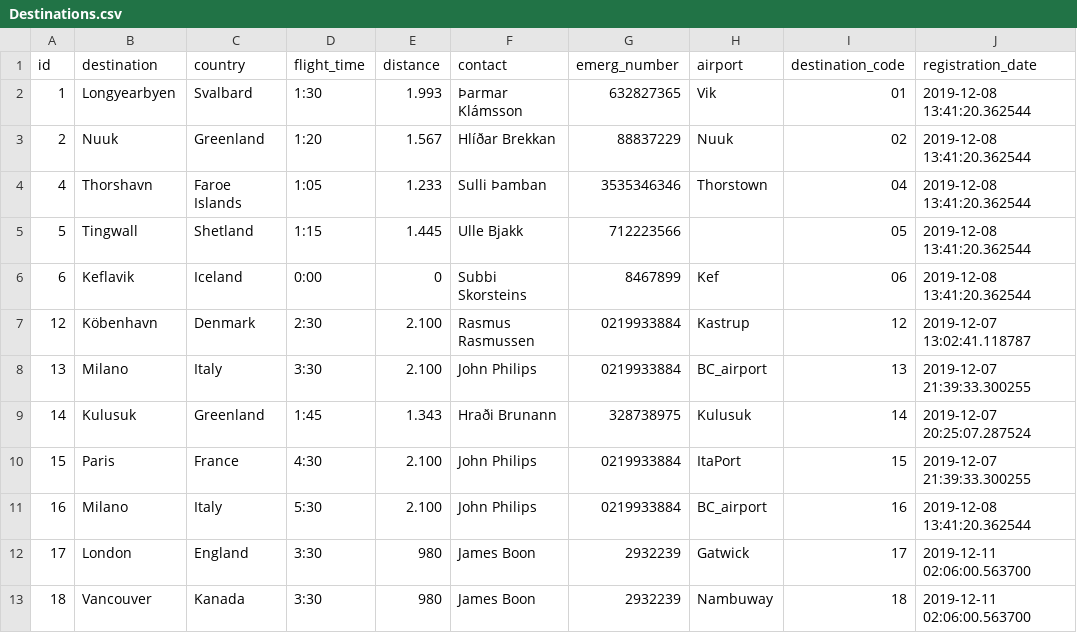
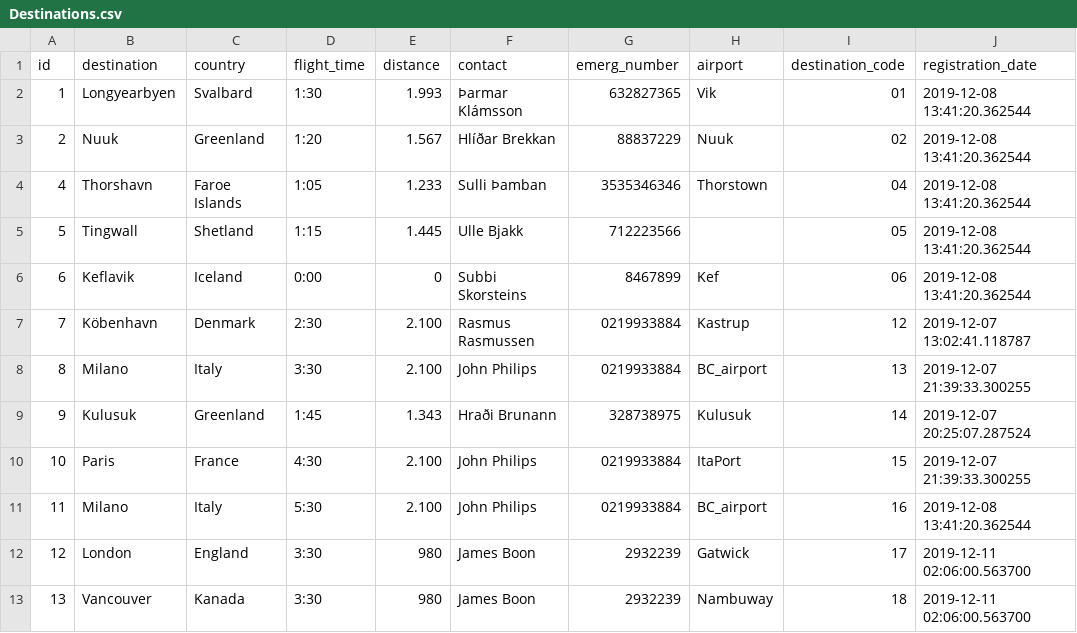
Before and after one commit to heidars19/3ja-vikna-verkefni, a CSV file: program_code/Data/Destinations.csv, drawn as a sheet.

```diff
--- a/program_code/Data/Destinations.csv
+++ b/program_code/Data/Destinations.csv
@@ -6,8 +6,8 @@ id,destination,country,flight_time,distance,contact,emerg_number,airport,destina
 6,Keflavik,Iceland,0:00,0,Subbi Skorsteins,8467899,Kef,06,2019-12-08 13:41:20.362544
-12,Köbenhavn,Denmark,2:30,2.100,Rasmus Rasmussen,0219933884,Kastrup,12,2019-12-07 13:02:41.118787
-13,Milano,Italy,3:30,2.100,John Philips,0219933884,BC_airport,13,2019-12-07 21:39:33.300255
-14,Kulusuk,Greenland,1:45,1.343,Hraði Brunann,328738975,Kulusuk,14,2019-12-07 20:25:07.287524
-15,Paris,France,4:30,2.100,John Philips,0219933884,ItaPort,15,2019-12-07 21:39:33.300255
-16,Milano,Italy,5:30,2.100,John Philips,0219933884,BC_airport,16,2019-12-08 13:41:20.362544
-17,London,England,3:30,980,James Boon,2932239,Gatwick,17,2019-12-11 02:06:00.563700
-18,Vancouver,Kanada,3:30,980,James Boon,2932239,Nambuway,18,2019-12-11 02:06:00.563700
+7,Köbenhavn,Denmark,2:30,2.100,Rasmus Rasmussen,0219933884,Kastrup,12,2019-12-07 13:02:41.118787
+8,Milano,Italy,3:30,2.100,John Philips,0219933884,BC_airport,13,2019-12-07 21:39:33.300255
+9,Kulusuk,Greenland,1:45,1.343,Hraði Brunann,328738975,Kulusuk,14,2019-12-07 20:25:07.287524
+10,Paris,France,4:30,2.100,John Philips,0219933884,ItaPort,15,2019-12-07 21:39:33.300255
+11,Milano,Italy,5:30,2.100,John Philips,0219933884,BC_airport,16,2019-12-08 13:41:20.362544
+12,London,England,3:30,980,James Boon,2932239,Gatwick,17,2019-12-11 02:06:00.563700
+13,Vancouver,Kanada,3:30,980,James Boon,2932239,Nambuway,18,2019-12-11 02:06:00.563700
```
Also changed, not shown: 2 other files.
